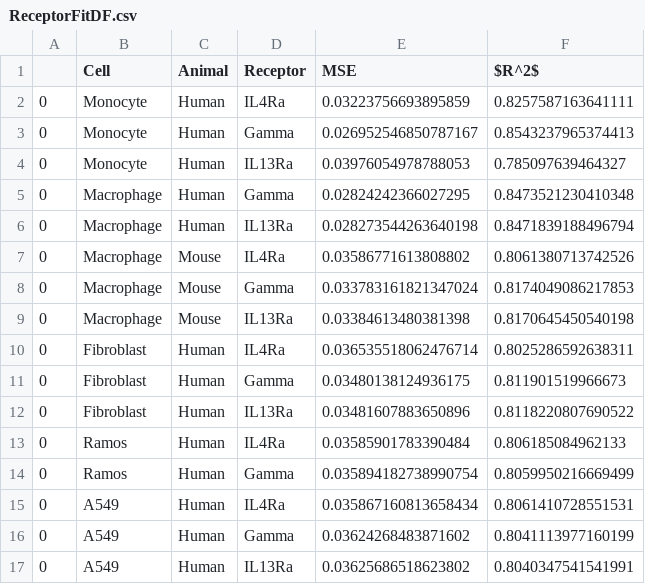
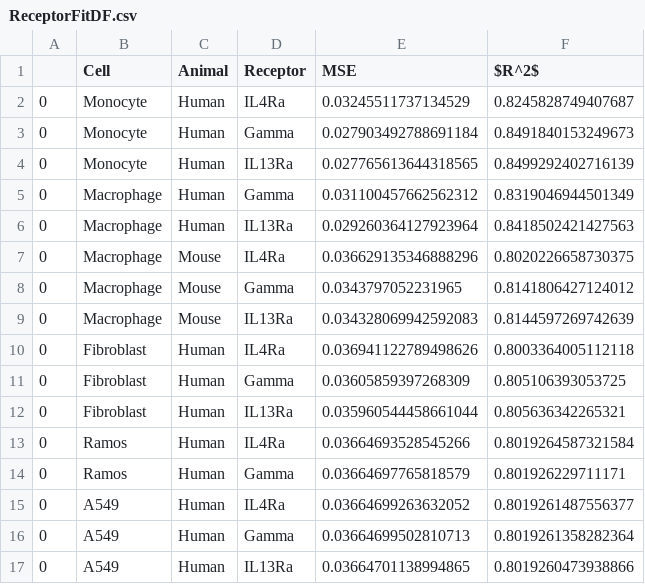
Before and after one commit to meyer-lab/IL4-model, a CSV file: src/data/ReceptorFitDF.csv, drawn as a sheet; only a part is shown; the diff covers the shown part only.

```diff
--- a/src/data/ReceptorFitDF.csv
+++ b/src/data/ReceptorFitDF.csv
@@ -1,17 +1,17 @@
 ,Cell,Animal,Receptor,MSE,$R^2$
-0,Monocyte,Human,IL4Ra,0.03223756693895859,0.8257587163641111
-0,Monocyte,Human,Gamma,0.026952546850787167,0.8543237965374413
-0,Monocyte,Human,IL13Ra,0.03976054978788053,0.785097639464327
-0,Macrophage,Human,Gamma,0.02824242366027295,0.8473521230410348
-0,Macrophage,Human,IL13Ra,0.028273544263640198,0.8471839188496794
-0,Macrophage,Mouse,IL4Ra,0.03586771613808802,0.8061380713742526
-0,Macrophage,Mouse,Gamma,0.033783161821347024,0.8174049086217853
-0,Macrophage,Mouse,IL13Ra,0.03384613480381398,0.8170645450540198
-0,Fibroblast,Human,IL4Ra,0.036535518062476714,0.8025286592638311
-0,Fibroblast,Human,Gamma,0.03480138124936175,0.811901519966673
-0,Fibroblast,Human,IL13Ra,0.03481607883650896,0.8118220807690522
-0,Ramos,Human,IL4Ra,0.03585901783390484,0.806185084962133
-0,Ramos,Human,Gamma,0.035894182738990754,0.8059950216669499
-0,A549,Human,IL4Ra,0.035867160813658434,0.8061410728551531
-0,A549,Human,Gamma,0.03624268483871602,0.8041113977160199
-0,A549,Human,IL13Ra,0.03625686518623802,0.8040347541541991
+0,Monocyte,Human,IL4Ra,0.03245511737134529,0.8245828749407687
+0,Monocyte,Human,Gamma,0.027903492788691184,0.8491840153249673
+0,Monocyte,Human,IL13Ra,0.027765613644318565,0.8499292402716139
+0,Macrophage,Human,Gamma,0.031100457662562312,0.8319046944501349
+0,Macrophage,Human,IL13Ra,0.029260364127923964,0.8418502421427563
+0,Macrophage,Mouse,IL4Ra,0.036629135346888296,0.8020226658730375
+0,Macrophage,Mouse,Gamma,0.0343797052231965,0.8141806427124012
+0,Macrophage,Mouse,IL13Ra,0.034328069942592083,0.8144597269742639
+0,Fibroblast,Human,IL4Ra,0.036941122789498626,0.8003364005112118
+0,Fibroblast,Human,Gamma,0.03605859397268309,0.805106393053725
+0,Fibroblast,Human,IL13Ra,0.035960544458661044,0.805636342265321
+0,Ramos,Human,IL4Ra,0.03664693528545266,0.8019264587321584
+0,Ramos,Human,Gamma,0.03664697765818579,0.801926229711171
+0,A549,Human,IL4Ra,0.03664699263632052,0.8019261487556377
+0,A549,Human,Gamma,0.03664699502810713,0.8019261358282364
+0,A549,Human,IL13Ra,0.03664701138994865,0.8019260473938866
```
Also changed, not shown: 12 edited cells elsewhere in this file, 6 other files.
